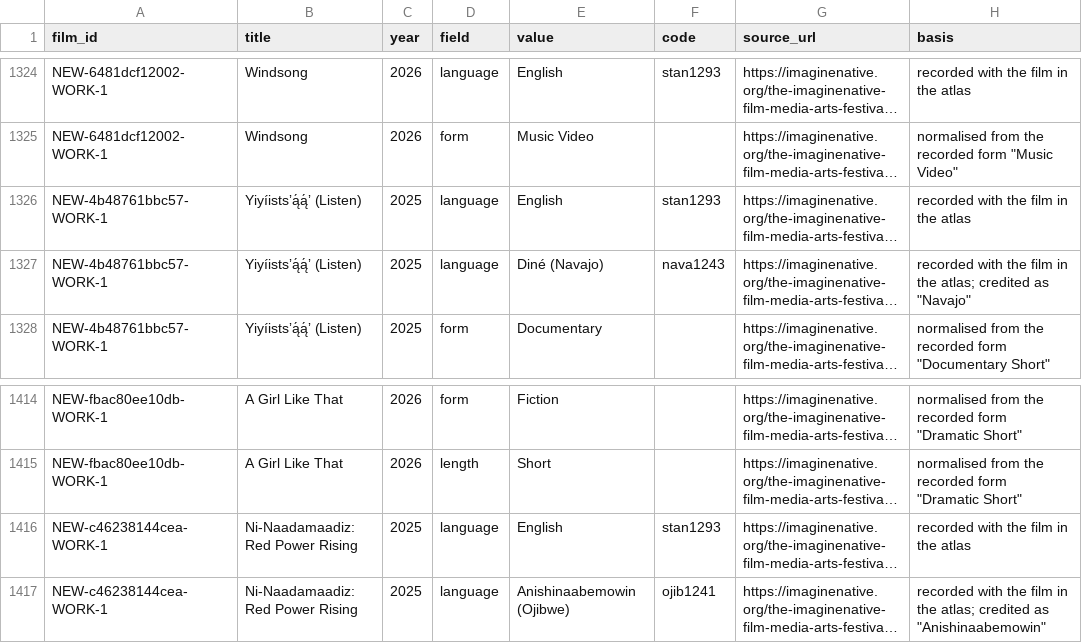
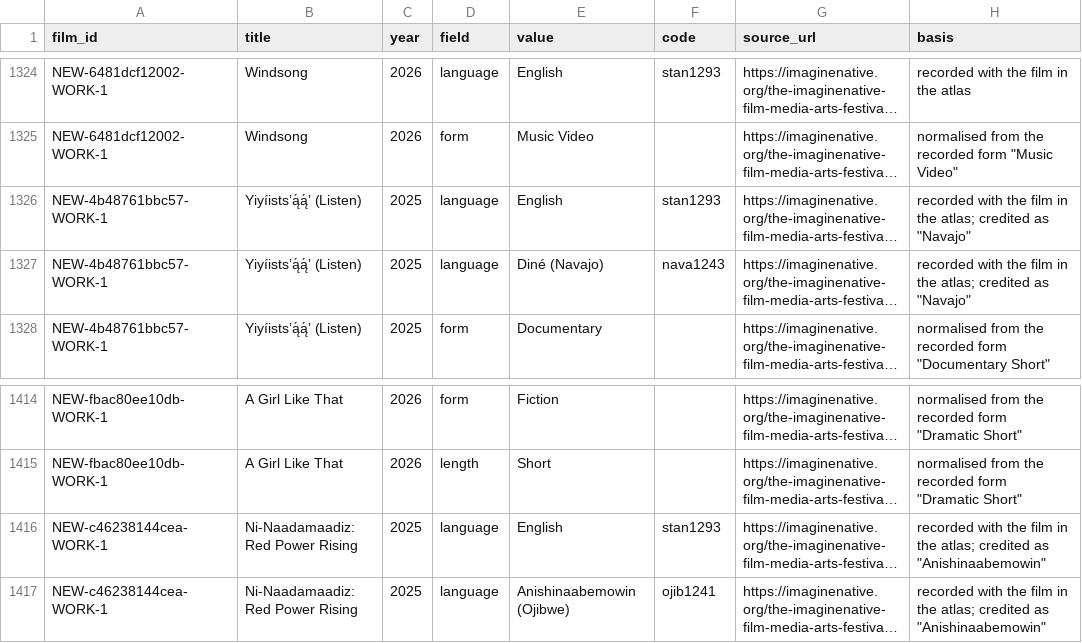
Before and after one commit to jwilliamkennedy/abya-yala-film-atlas, a CSV file: beta/data/film-facets.csv, drawn as a sheet; only a part is shown, gaps mark what is left out; long unchanged cells end in …; the diff covers the shown part only; the diff names each change by its address in the sheet, - before the commit and + after, or states it on an @@ line.

Commit message:
Beta test page index-flat.html: the beta from one data file built from atlas.xlsx, instead of 39 layers
- tools/atlas: capture (snapshot of the loaded beta), make_workbook (Published / Queue / hidden Lists),
  check, merge (accepted Queue rows into Published), build (workbook -> beta/atlas-data.js + reference-data.js),
  compare (flat vs layered)
- Verified: the 787 filmmakers on the map and all 1,368 film credits identical to the layered beta, field by field;
  countries, territory layer and every data table the code reads identical; no page errors
- Leads (417 not shown on the map) are no longer shipped in public files; they live in the private Queue
- encounters.js: guarded flat-data path (layered beta unchanged, verified identical); constellate62 theme
  conversion made safe to run twice; territory corrections moved unchanged into territory-fixes.js
- Languages now come from the workbook (Published sheet) into the facets build
- The current index.html and every layer file are untouched

```diff
--- a/beta/data/film-facets.csv
+++ b/beta/data/film-facets.csv
-H1326 (basis): …in the atlas
+H1326 (basis): …in the atlas; credited as "Navajo"
-H1416 (basis): …in the atlas
+H1416 (basis): …in the atlas; credited as "Anishinaabemowin"
```
Also changed, not shown: 5 edited cells elsewhere in this file, 19 other files.
